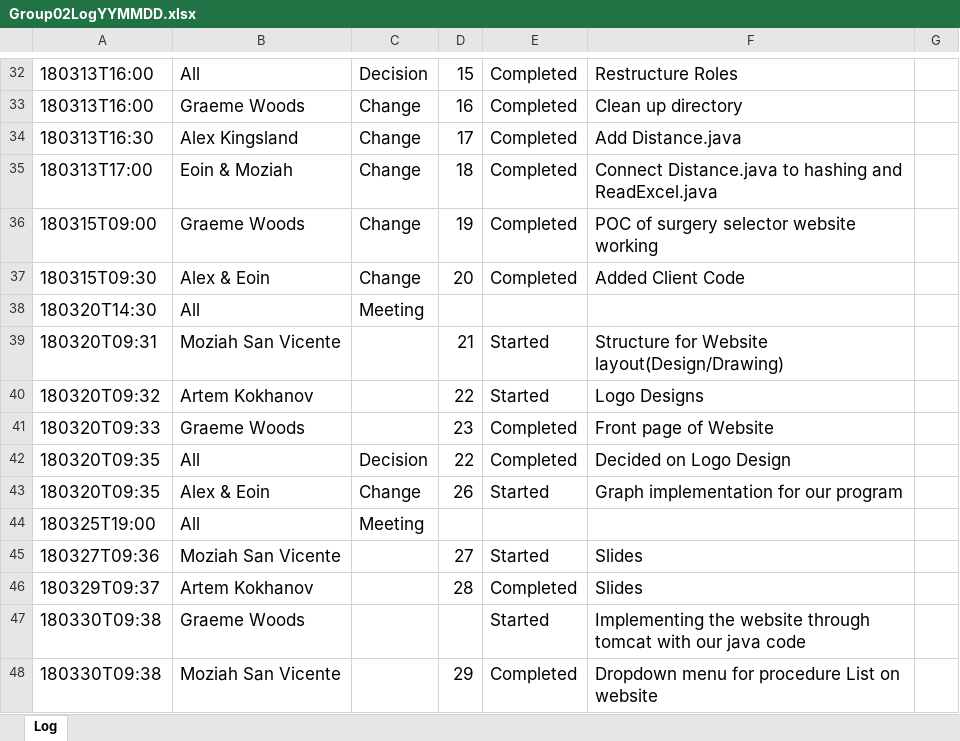
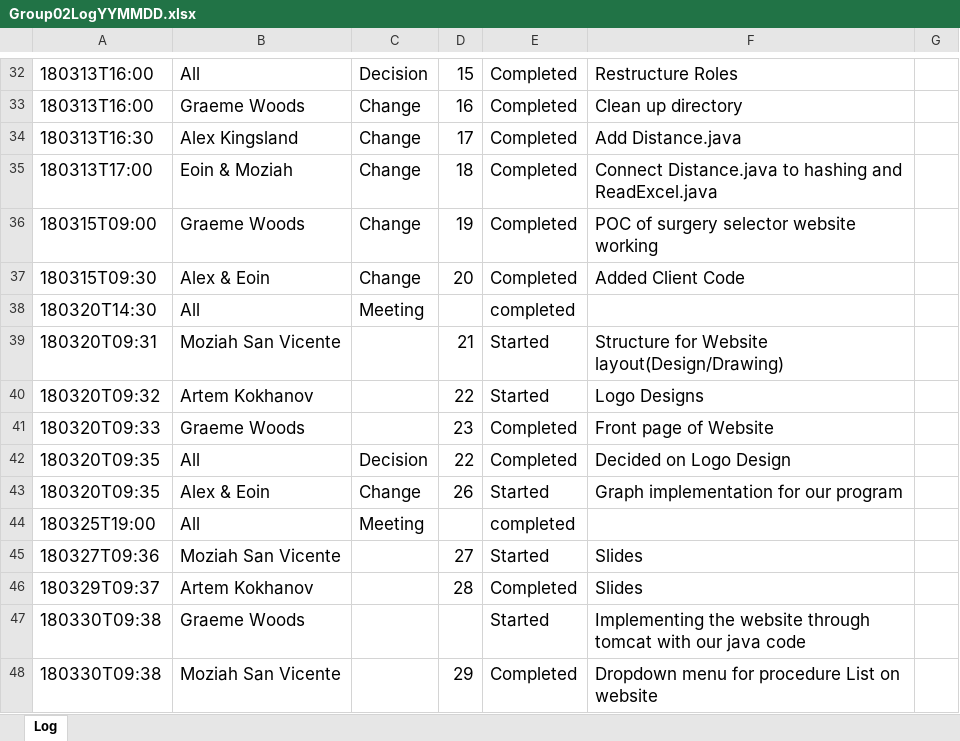
Before and after one commit to momaji/medipath, an Excel workbook: Group02LogYYMMDD.xlsx, sheet Log, drawn as a sheet; only a part is shown, gaps mark what is left out; values as stored, in another font and other column widths than the file's, no borders; charts and pictures not drawn; the diff names each change by its address in the sheet, - before the commit and + after, or states it on an @@ line.

```diff
--- a/Group02LogYYMMDD.xlsx (sheet Log)
+++ b/Group02LogYYMMDD.xlsx (sheet Log)
-E38: (empty)
+E38: completed
-E44: (empty)
+E44: completed
```
Also changed, not shown: charts or pictures, 4 other files.
